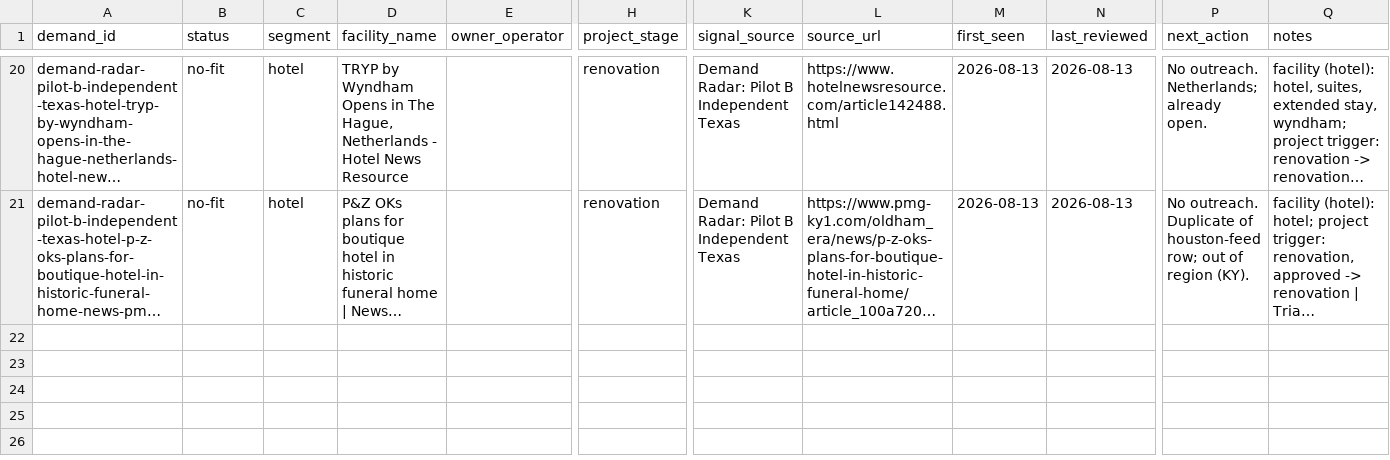
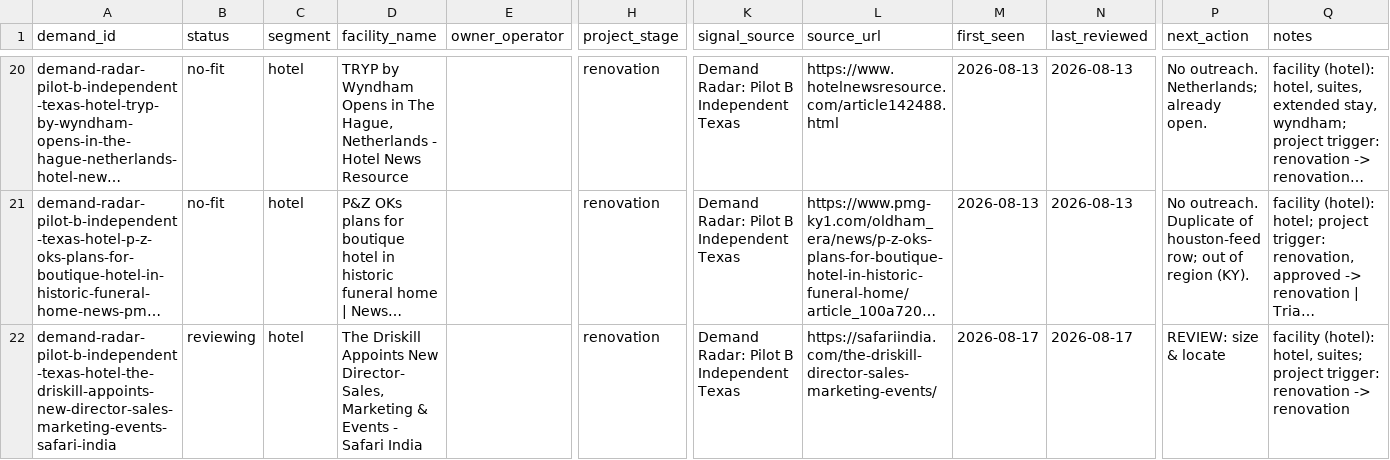
Before and after one commit to beford782/Silverline-Sleep-Procurement, a CSV file: leads/demand/_demand_radar.csv, drawn as a sheet; only a part is shown, gaps mark what is left out; long unchanged cells end in …; rows hold the shown columns only; the diff names each change by its address in the sheet, - before the commit and + after, or states it on an @@ line.

```diff
--- a/leads/demand/_demand_radar.csv
+++ b/leads/demand/_demand_radar.csv
+row 22: demand-radar-pilot-b-independent-texas-hotel-the-driskill-appoints-new-director-sales-marketing-events-safari-india | reviewing | hotel | The Driskill Appoints New Director- Sales, Marketing & Events - Safari India |  | renovation | Demand Radar: Pilot B Independent Texas | https://safariindia.com/the-driskill-director-sales-marketing-events/ | 2026-08-17 | 2026-08-17 | REVIEW: size & locate | facility (hotel): hotel, suites; project trigger: renovation -> renovation
```
Also changed, not shown: 1 other file.
